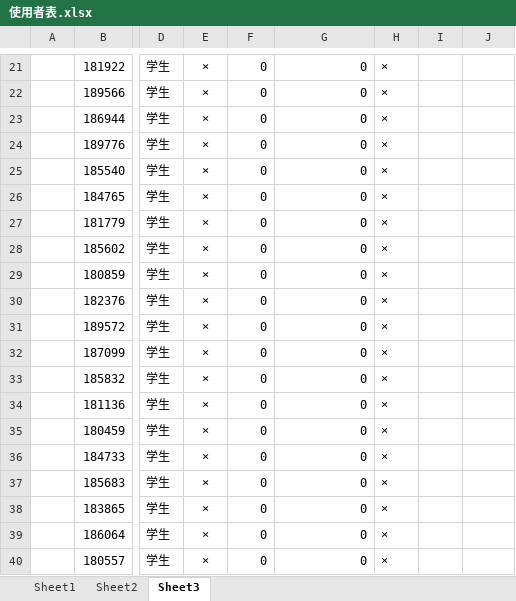
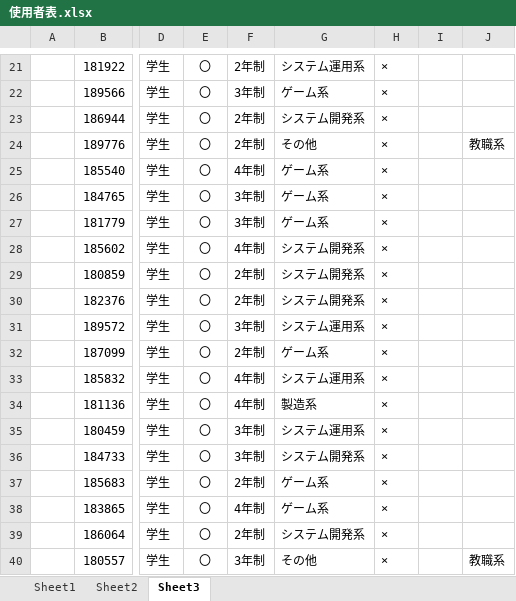
Before and after one commit to niimoti/Spling-database, an Excel workbook: 使用者表.xlsx, sheet Sheet3, drawn as a sheet; only a part is shown, gaps mark what is left out; values as stored, in another font and other column widths than the file's, no borders; conditional formats not drawn; the diff covers the shown part only; the diff names each change by its address in the sheet, - before the commit and + after, or states it on an @@ line.

```diff
--- a/使用者表.xlsx (sheet Sheet3)
+++ b/使用者表.xlsx (sheet Sheet3)
-E21:E40: ×
+E21:E40: 〇
-F21: 0
+F21: 2年制
-G21: 0
+G21: システム運用系
-F22: 0
+F22: 3年制
-G22: 0
+G22: ゲーム系
-F23:F24: 0
+F23:F24: 2年制
-G23: 0
+G23: システム開発系
-G24: 0
+G24: その他
-J24: (empty)
+J24: 教職系
-F25: 0
+F25: 4年制
-G25:G27: 0
+G25:G27: ゲーム系
-F26:F27: 0
+F26:F27: 3年制
-F28: 0
+F28: 4年制
-G28:G30: 0
+G28:G30: システム開発系
-F29:F30: 0
+F29:F30: 2年制
-F31: 0
+F31: 3年制
-G31: 0
+G31: システム運用系
-F32: 0
+F32: 2年制
-G32: 0
+G32: ゲーム系
-F33:F34: 0
+F33:F34: 4年制
-G33: 0
+G33: システム運用系
-G34: 0
+G34: 製造系
-F35:F36: 0
+F35:F36: 3年制
-G35: 0
+G35: システム運用系
-G36: 0
+G36: システム開発系
-F37: 0
+F37: 2年制
-G37:G38: 0
+G37:G38: ゲーム系
-F38: 0
+F38: 4年制
-F39: 0
+F39: 2年制
-G39: 0
+G39: システム開発系
-F40: 0
+F40: 3年制
-G40: 0
+G40: その他
-J40: (empty)
+J40: 教職系
```
Also changed, not shown: 57 edited cells elsewhere in this sheet, sheet Sheet2.
